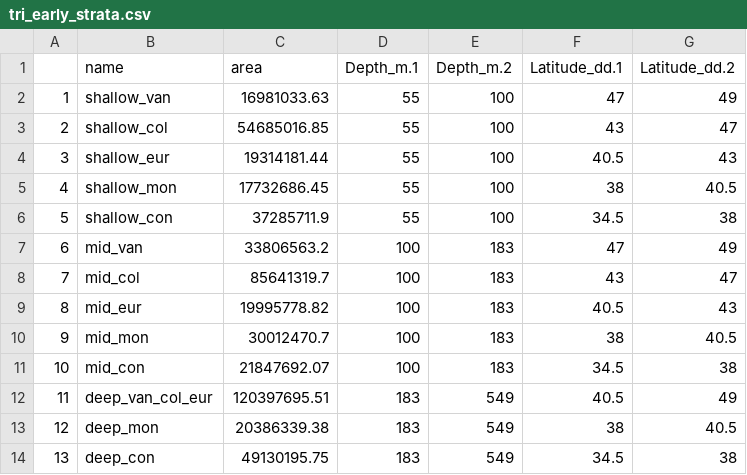
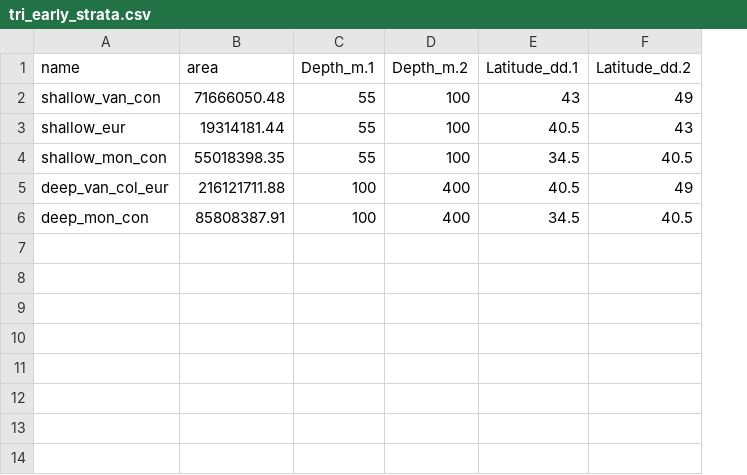
Before and after one commit to chantelwetzel-noaa/Petrale_2019, a CSV file: txt_files/tri_early_strata.csv, drawn as a sheet; removed rows and columns are numbered as before the commit, all else as after; the diff names each change by its address in the sheet, - before the commit and + after, or states it on an @@ line.

Commit message:
Strata update

```diff
--- a/txt_files/tri_early_strata.csv
+++ b/txt_files/tri_early_strata.csv
-column A, row 2: 1; rows 4-5: 3 | 4; row 12: 11
-A2 (name): shallow_van
+A2 (name): shallow_van_con
-B2 (area): 16981033.63
+B2 (area): 71666050.48
-E2 (Latitude_dd.1): 47
+E2 (Latitude_dd.1): 43
-row 3: 2 | shallow_col | 54685016.85 | 55 | 100 | 43 | 47
-A4 (name): shallow_mon
+A4 (name): shallow_mon_con
-B4 (area): 17732686.45
+B4 (area): 55018398.35
-E4 (Latitude_dd.1): 38
+E4 (Latitude_dd.1): 34.5
-row 6: 5 | shallow_con | 37285711.9 | 55 | 100 | 34.5 | 38
-row 7: 6 | mid_van | 33806563.2 | 100 | 183 | 47 | 49
-row 8: 7 | mid_col | 85641319.7 | 100 | 183 | 43 | 47
-row 9: 8 | mid_eur | 19995778.82 | 100 | 183 | 40.5 | 43
-row 10: 9 | mid_mon | 30012470.7 | 100 | 183 | 38 | 40.5
-row 11: 10 | mid_con | 21847692.07 | 100 | 183 | 34.5 | 38
-B5 (area): 120397695.51
+B5 (area): 216121711.88
-C5 (Depth_m.1): 183
+C5 (Depth_m.1): 100
-D5 (Depth_m.2): 549
+D5 (Depth_m.2): 400
-row 13: 12 | deep_mon | 20386339.38 | 183 | 549 | 38 | 40.5
-row 14: 13 | deep_con | 49130195.75 | 183 | 549 | 34.5 | 38
+row 6: deep_mon_con | 85808387.91 | 100 | 400 | 34.5 | 40.5
```
